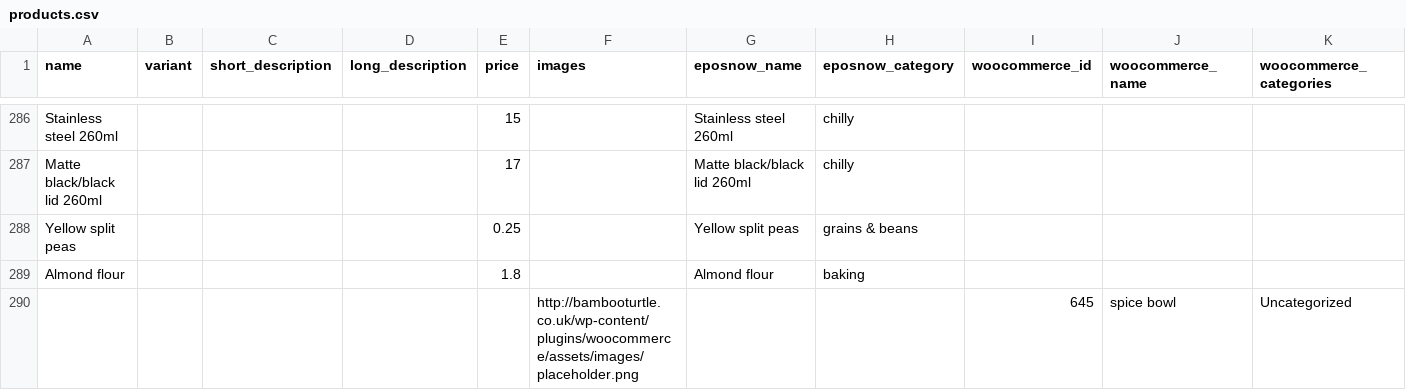
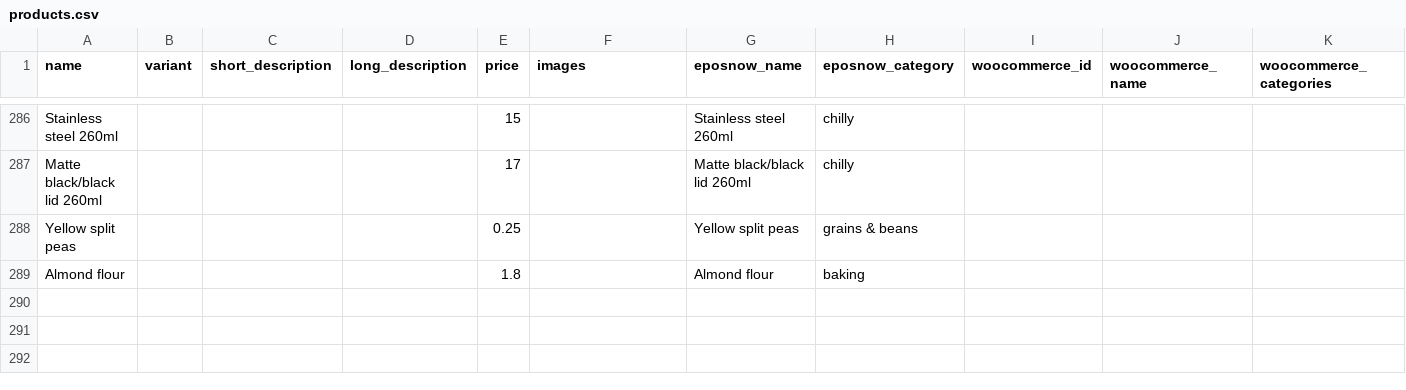
Before and after one commit to bamboo-turtle/sync, a CSV file: data/products.csv, drawn as a sheet; only a part is shown, gaps mark what is left out; the diff covers the shown part only; the diff names each change by its address in the sheet, - before the commit and + after, or states it on an @@ line.

```diff
--- a/data/products.csv
+++ b/data/products.csv
-row 290:  |  |  |  |  | http://bambooturtle.co.uk/wp-content/plugins/woocommerce/assets/images/placeholder.png |  |  | 645 | spice bowl | Uncategorized
```
Also changed, not shown: 2 removed rows and 6 edited cells elsewhere in this file.
